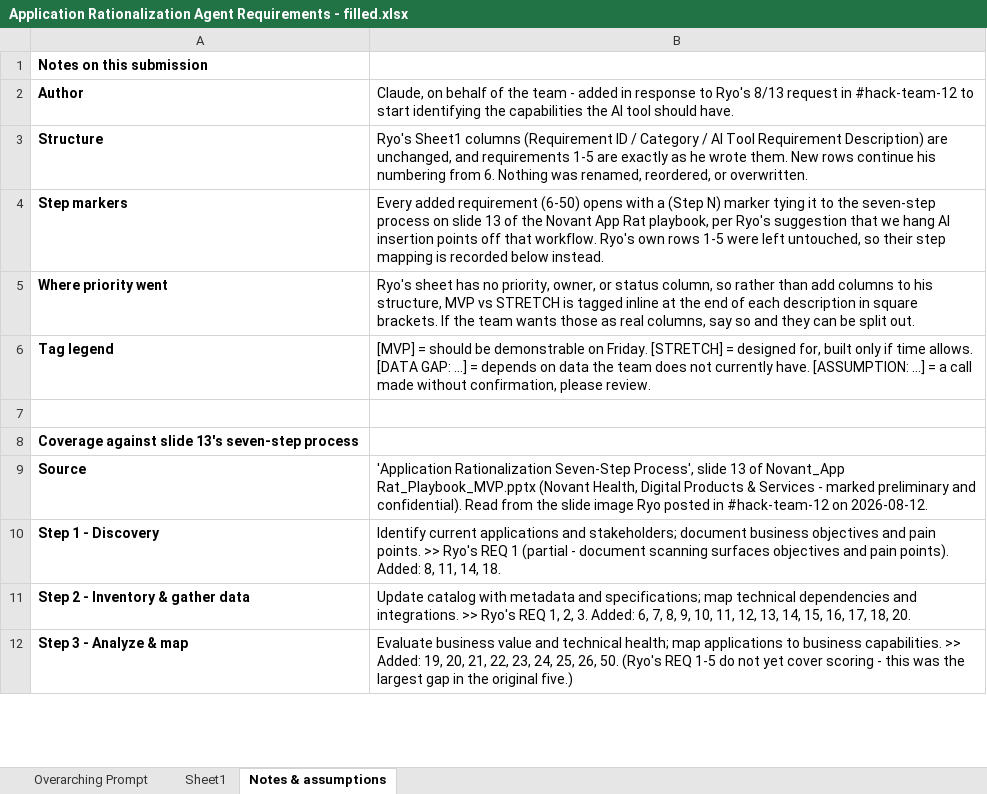
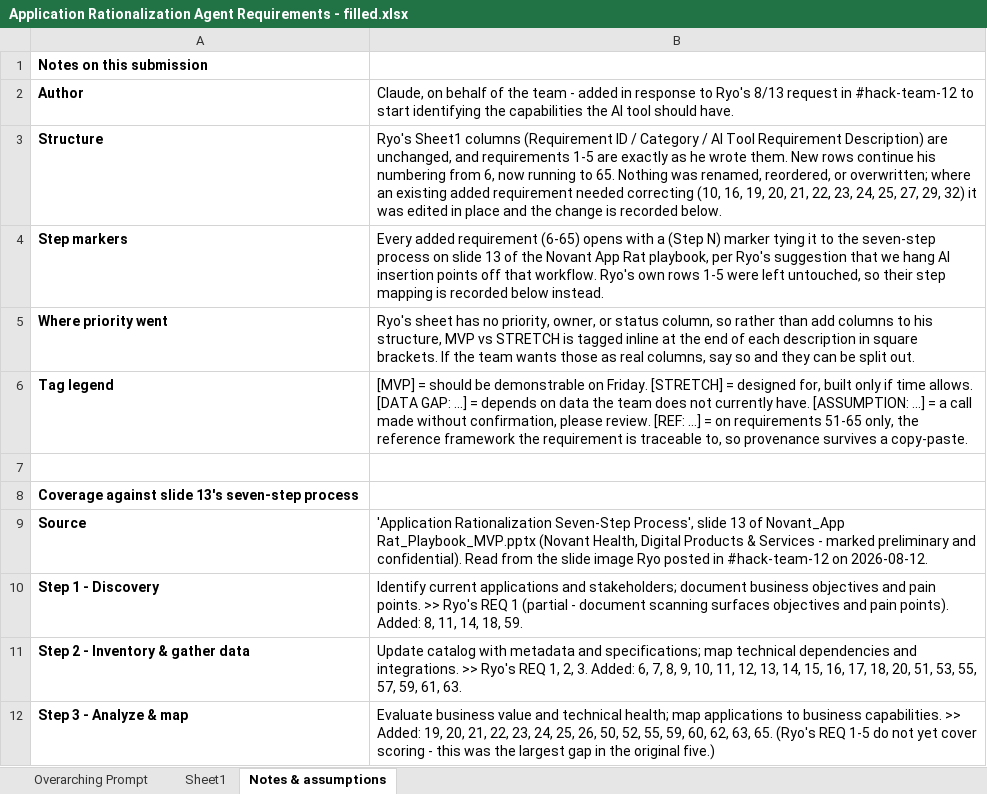
Before and after one commit to Aberdeen-Advisors/hack-team-12, an Excel workbook: docs/requirements/Application Rationalization Agent Requirements - filled.xlsx, sheet Notes & assumptions, drawn as a sheet; only a part is shown; values as stored, in another font and other column widths than the file's, no borders; the diff covers the shown part only; the diff names each change by its address in the sheet, - before the commit and + after, or states it on an @@ line.

```diff
--- a/docs/requirements/Application Rationalization Agent Requirements - filled.xlsx (sheet Notes & assumptions)
+++ b/docs/requirements/Application Rationalization Agent Requirements - filled.xlsx (sheet Notes & assumptions)
-B3: …numbering from 6. Nothing was renamed, reordered, or overwritten.
+B3: …numbering from 6, now running to 65. Nothing was renamed, reordered, or overwritten; where an existing added requirement needed correcting (10, 16, 19, 20, 21, 22, 23, 24, 25, 27, 29, 32) it was edited in place and the change is recorded below.
-B4: …added requirement (6-50) opens with…
+B4: …added requirement (6-65) opens with…
-B6: …please review.
+B6: …please review. [REF: ...] = on requirements 51-65 only, the reference framework the requirement is traceable to, so provenance survives a copy-paste.
-B10: …11, 14, 18.
+B10: …11, 14, 18, 59.
-B11: …17, 18, 20.
+B11: …17, 18, 20, 51, 53, 55, 57, 59, 61, 63.
-B12: …25, 26, 50. (Ryo's REQ…
+B12: …25, 26, 50, 52, 55, 59, 60, 62, 63, 65. (Ryo's REQ…
```
Also changed, not shown: 8 added rows, 2 removed rows and 5 edited cells elsewhere in this sheet, sheet Sheet1, 1 other file.
